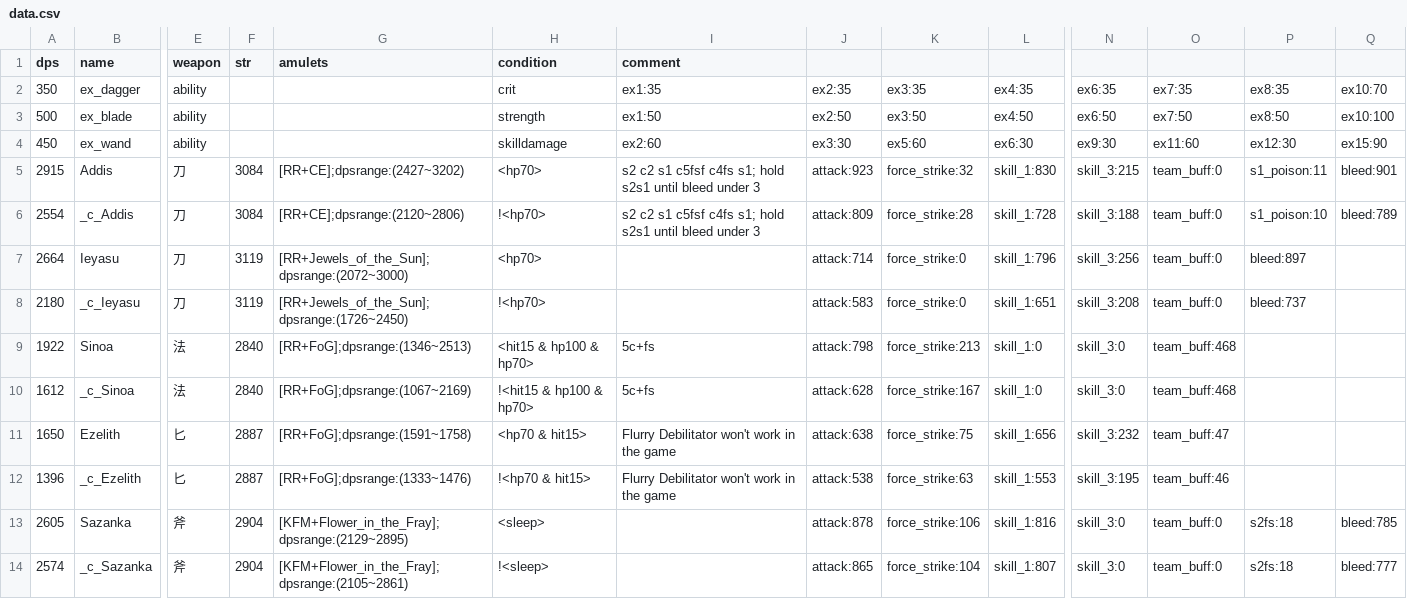
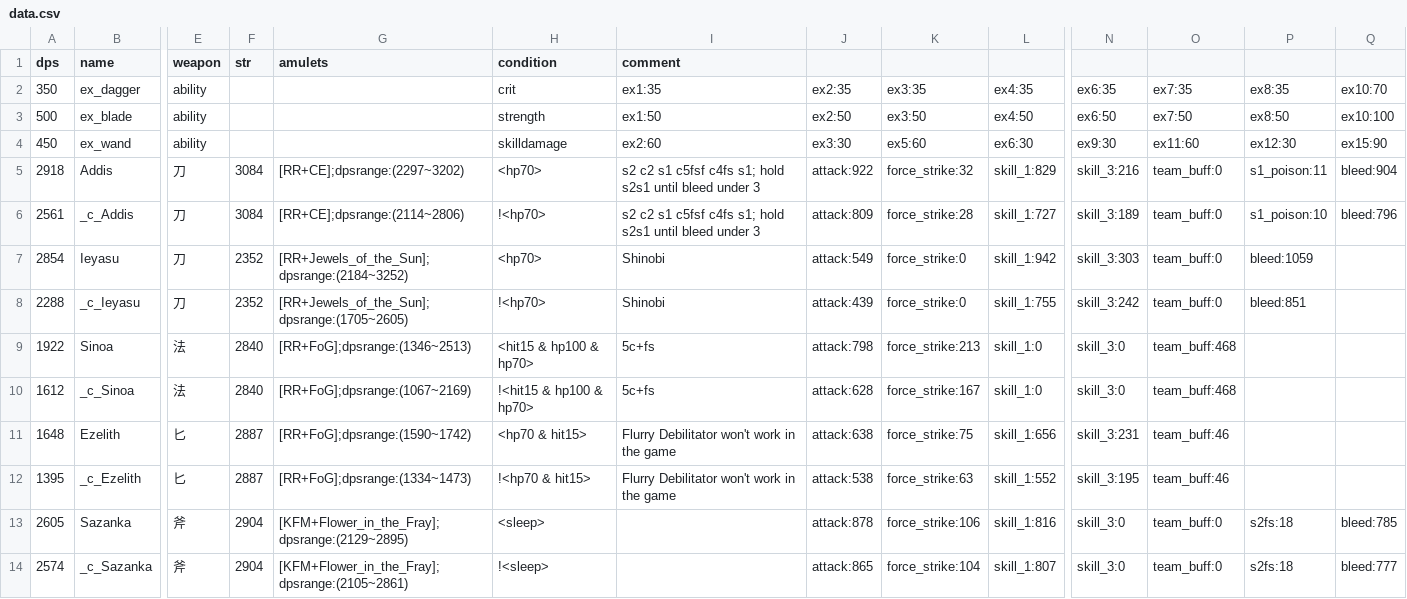
Before and after one commit to b1ueb1ues/b1ueb1ues.github.io, a CSV file: data.csv, drawn as a sheet; only a part is shown, gaps mark what is left out; the diff covers the shown part only; the diff names each change by its address in the sheet, - before the commit and + after, or states it on an @@ line.

Commit message:
update shinobi

```diff
--- a/data.csv
+++ b/data.csv
-A5 (dps): 2915
+A5 (dps): 2918
-G5 (amulets): [RR+CE];dpsrange:(2427~3202)
+G5 (amulets): [RR+CE];dpsrange:(2297~3202)
-J5: attack:923
+J5: attack:922
-L5: skill_1:830
+L5: skill_1:829
-N5: skill_3:215
+N5: skill_3:216
-Q5: bleed:901
+Q5: bleed:904
-A6 (dps): 2554
+A6 (dps): 2561
-G6 (amulets): [RR+CE];dpsrange:(2120~2806)
+G6 (amulets): [RR+CE];dpsrange:(2114~2806)
-L6: skill_1:728
+L6: skill_1:727
-N6: skill_3:188
+N6: skill_3:189
-Q6: bleed:789
+Q6: bleed:796
-A7 (dps): 2664
+A7 (dps): 2854
-F7:F8 (str): 3119
+F7:F8 (str): 2352
-G7 (amulets): [RR+Jewels_of_the_Sun];dpsrange:(2072~3000)
+G7 (amulets): [RR+Jewels_of_the_Sun];dpsrange:(2184~3252)
-I7:I8 (comment): (empty)
+I7:I8 (comment): Shinobi
-J7: attack:714
+J7: attack:549
-L7: skill_1:796
+L7: skill_1:942
-N7: skill_3:256
+N7: skill_3:303
-P7: bleed:897
+P7: bleed:1059
-A8 (dps): 2180
+A8 (dps): 2288
-G8 (amulets): [RR+Jewels_of_the_Sun];dpsrange:(1726~2450)
+G8 (amulets): [RR+Jewels_of_the_Sun];dpsrange:(1705~2605)
-J8: attack:583
+J8: attack:439
-L8: skill_1:651
+L8: skill_1:755
-N8: skill_3:208
+N8: skill_3:242
-P8: bleed:737
+P8: bleed:851
-A11 (dps): 1650
+A11 (dps): 1648
-G11 (amulets): [RR+FoG];dpsrange:(1591~1758)
+G11 (amulets): [RR+FoG];dpsrange:(1590~1742)
-N11: skill_3:232
+N11: skill_3:231
-O11: team_buff:47
+O11: team_buff:46
-A12 (dps): 1396
+A12 (dps): 1395
-G12 (amulets): [RR+FoG];dpsrange:(1333~1476)
+G12 (amulets): [RR+FoG];dpsrange:(1334~1473)
-L12: skill_1:553
+L12: skill_1:552
```
Also changed, not shown: 50 edited cells elsewhere in this file, 60/data.csv, 60/slow_data.csv, 5 other files.
